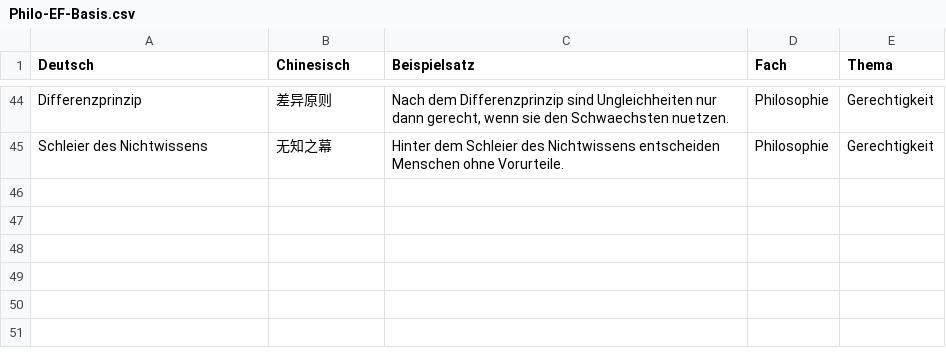
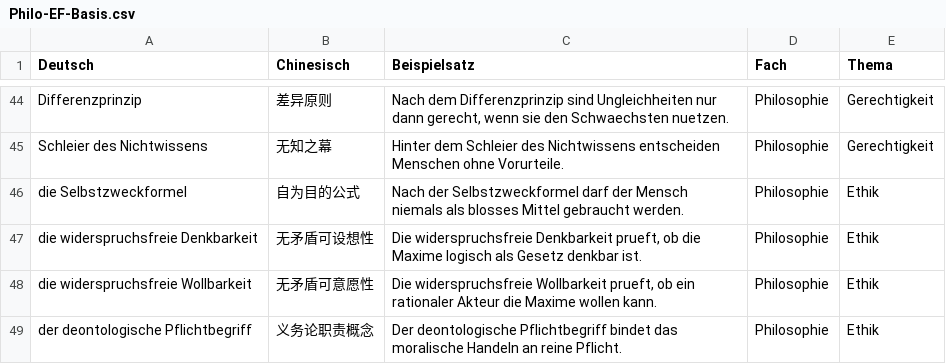
Before and after one commit to jjjjjjjjnnjnn/EF-GeWi-Lernvault, a CSV file: 07_Philosophie/Vokabeln-Anki/Philo-EF-Basis.csv, drawn as a sheet; only a part is shown, gaps mark what is left out.

Commit message:
[Philo] Kant Kategorischer Imperativ und Maximenpruefung vertiefen

```diff
--- a/07_Philosophie/Vokabeln-Anki/Philo-EF-Basis.csv
+++ b/07_Philosophie/Vokabeln-Anki/Philo-EF-Basis.csv
@@ -45 +45,5 @@ Differenzprinzip;差异原则;Nach dem Differenzprinzip sind Ungleichheiten nur
 Schleier des Nichtwissens;无知之幕;Hinter dem Schleier des Nichtwissens entscheiden Menschen ohne Vorurteile.;Philosophie;Gerechtigkeit
+die Selbstzweckformel;自为目的公式;Nach der Selbstzweckformel darf der Mensch niemals als blosses Mittel gebraucht werden.;Philosophie;Ethik
+die widerspruchsfreie Denkbarkeit;无矛盾可设想性;Die widerspruchsfreie Denkbarkeit prueft, ob die Maxime logisch als Gesetz denkbar ist.;Philosophie;Ethik
+die widerspruchsfreie Wollbarkeit;无矛盾可意愿性;Die widerspruchsfreie Wollbarkeit prueft, ob ein rationaler Akteur die Maxime wollen kann.;Philosophie;Ethik
+der deontologische Pflichtbegriff;义务论职责概念;Der deontologische Pflichtbegriff bindet das moralische Handeln an reine Pflicht.;Philosophie;Ethik
```
Also changed, not shown: 1 other file.
